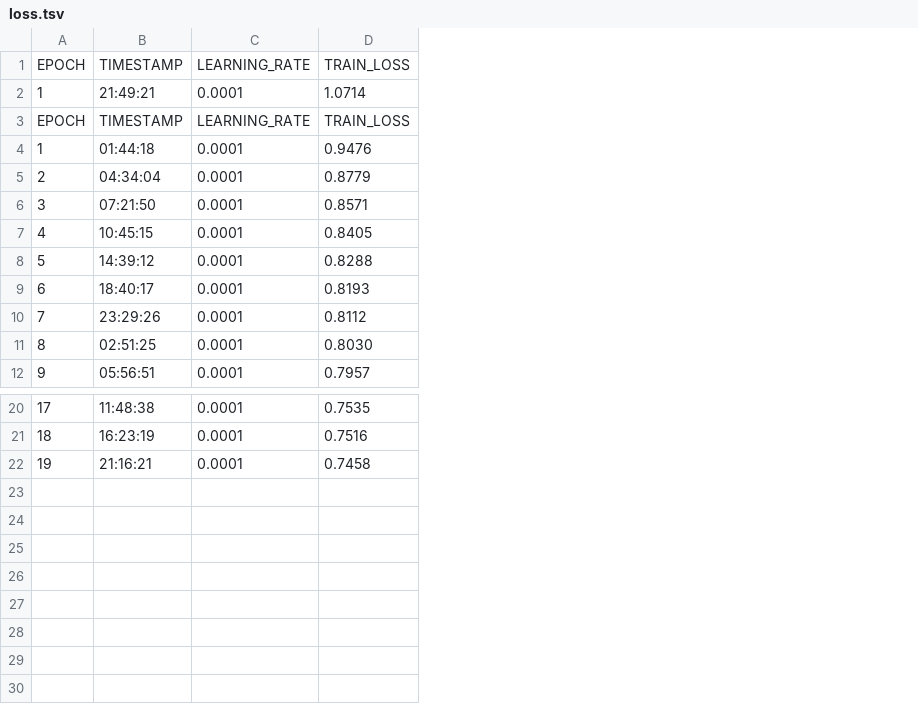
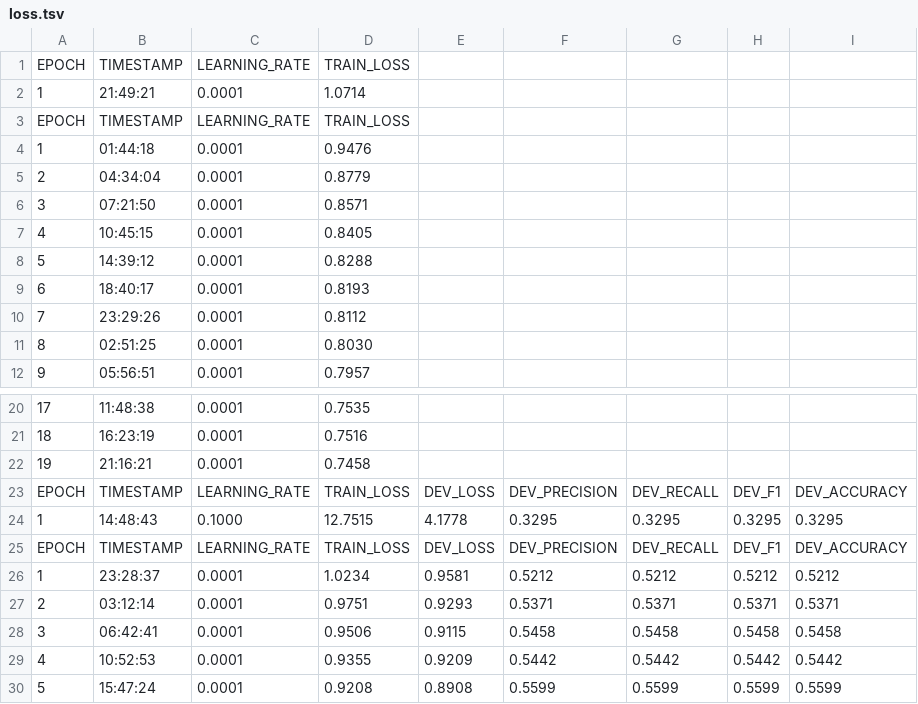
Before and after one commit to denfranke/Sentiment-Analis, a TSV file: data/rusentiment-flair-model/loss.tsv, drawn as a sheet; only a part is shown, gaps mark what is left out; the diff names each change by its address in the sheet, - before the commit and + after, or states it on an @@ line.

```diff
--- a/data/rusentiment-flair-model/loss.tsv
+++ b/data/rusentiment-flair-model/loss.tsv
+column E, empty
+column F, empty
+column G, empty
+column H, empty
+column I, empty
+row 23: EPOCH | TIMESTAMP | LEARNING_RATE | TRAIN_LOSS | DEV_LOSS | DEV_PRECISION | DEV_RECALL | DEV_F1 | DEV_ACCURACY
+row 24: 1 | 14:48:43 | 0.1000 | 12.7515 | 4.1778 | 0.3295 | 0.3295 | 0.3295 | 0.3295
+row 25: EPOCH | TIMESTAMP | LEARNING_RATE | TRAIN_LOSS | DEV_LOSS | DEV_PRECISION | DEV_RECALL | DEV_F1 | DEV_ACCURACY
+row 26: 1 | 23:28:37 | 0.0001 | 1.0234 | 0.9581 | 0.5212 | 0.5212 | 0.5212 | 0.5212
+row 27: 2 | 03:12:14 | 0.0001 | 0.9751 | 0.9293 | 0.5371 | 0.5371 | 0.5371 | 0.5371
+row 28: 3 | 06:42:41 | 0.0001 | 0.9506 | 0.9115 | 0.5458 | 0.5458 | 0.5458 | 0.5458
+row 29: 4 | 10:52:53 | 0.0001 | 0.9355 | 0.9209 | 0.5442 | 0.5442 | 0.5442 | 0.5442
+row 30: 5 | 15:47:24 | 0.0001 | 0.9208 | 0.8908 | 0.5599 | 0.5599 | 0.5599 | 0.5599
```
Also changed, not shown: answer/sentiment_summary.csv, answer/отзывы(результат работы).csv, 11 other files.
